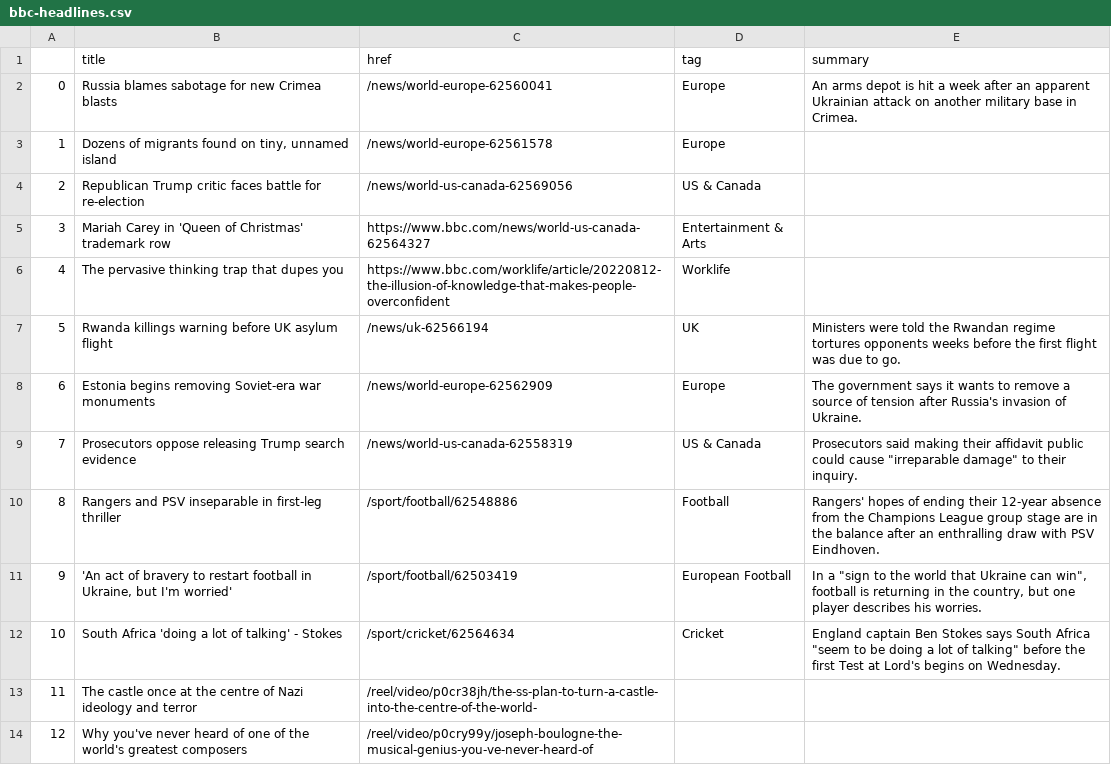
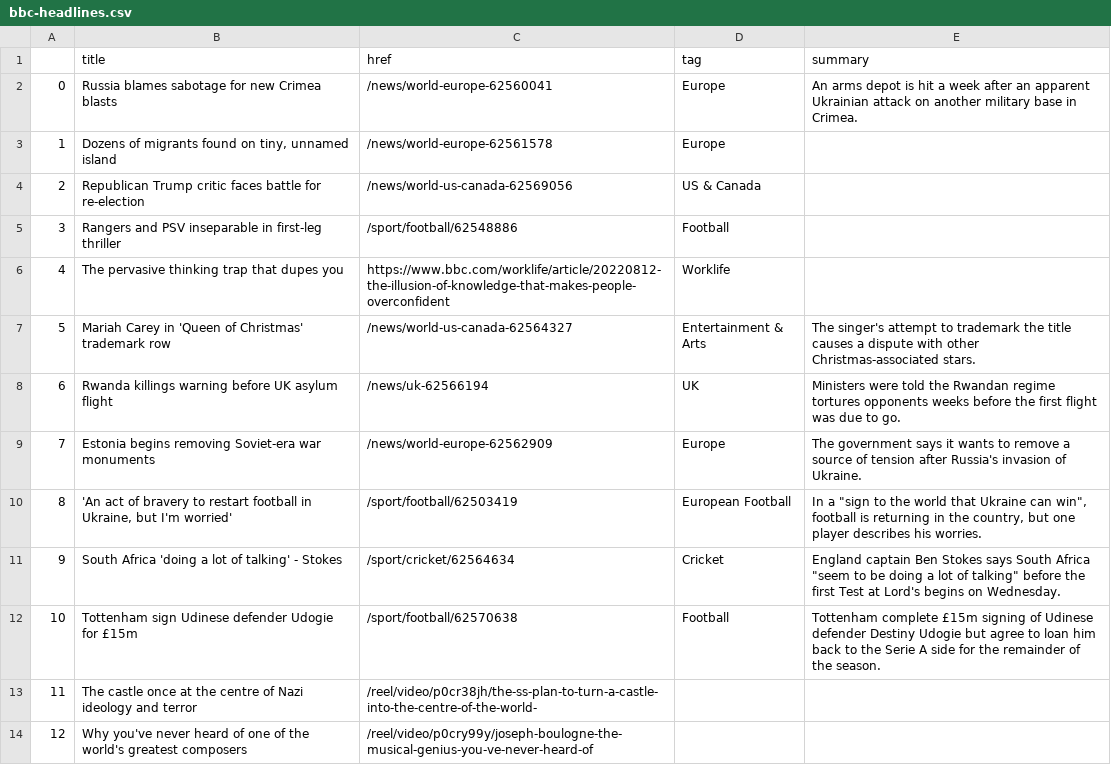
Before and after one commit to msalexford/automatic-scraper, a CSV file: bbc-headlines.csv, drawn as a sheet; only a part is shown; removed rows and columns are numbered as before the commit, all else as after; the diff names each change by its address in the sheet, - before the commit and + after, or states it on an @@ line.

```diff
--- a/bbc-headlines.csv
+++ b/bbc-headlines.csv
-row 5: 3 | Mariah Carey in 'Queen of Christmas' trademark row | https://www.bbc.com/news/world-us-canada-62564327 | Entertainment & Arts
+row 5: 3 | Rangers and PSV inseparable in first-leg thriller | /sport/football/62548886 | Football
+row 7: 5 | Mariah Carey in 'Queen of Christmas' trademark row | /news/world-us-canada-62564327 | Entertainment & Arts | The singer's attempt to trademark the title causes a dispute with other Christmas-associated stars.
@@ column A renumbered between rows 8 and 11 @@
-row 9: 7 | Prosecutors oppose releasing Trump search evidence | /news/world-us-canada-62558319 | US & Canada | Prosecutors said making their affidavit public could cause "irreparable damage" to their inquiry.
-row 10: 8 | Rangers and PSV inseparable in first-leg thriller | /sport/football/62548886 | Football | Rangers' hopes of ending their 12-year absence from the Champions League group stage are in the balance after an enthralling draw with PSV Eindhoven.
+row 12: 10 | Tottenham sign Udinese defender Udogie for £15m | /sport/football/62570638 | Football | Tottenham complete £15m signing of Udinese defender Destiny Udogie but agree to loan him back to the Serie A side for the remainder of the season.
```
